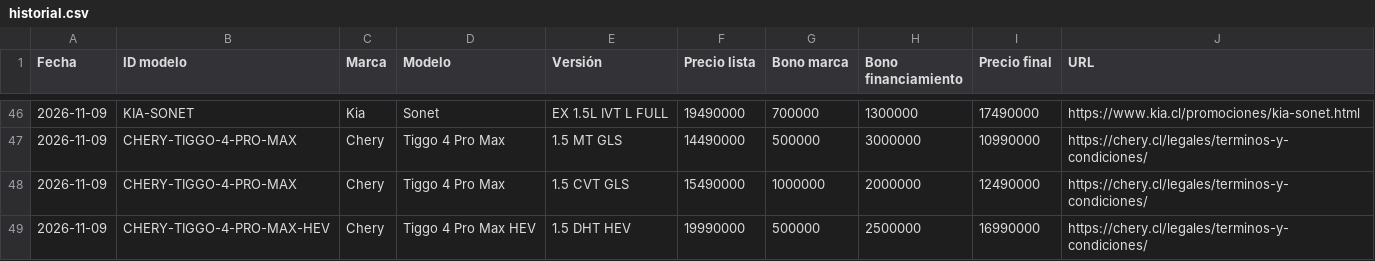
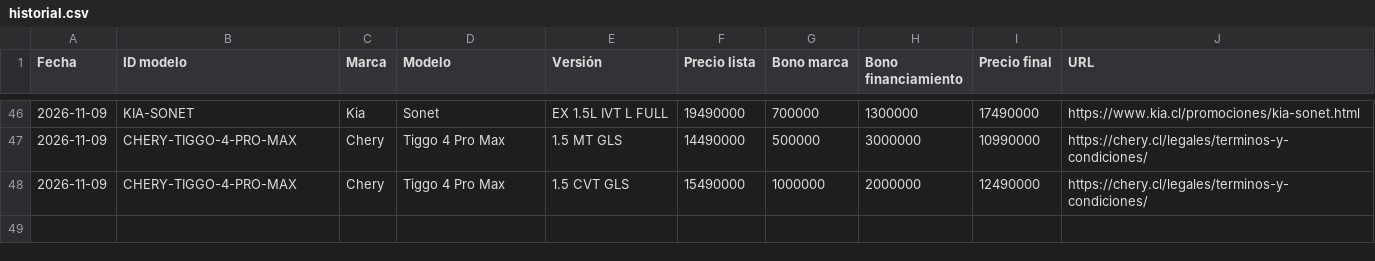
Before and after one commit to lucaskmcrf-source/precios-competencia, a CSV file: historial.csv, drawn as a sheet; only a part is shown, gaps mark what is left out; the diff names each change by its address in the sheet, - before the commit and + after, or states it on an @@ line.

```diff
--- a/historial.csv
+++ b/historial.csv
-row 49: 2026-11-09 | CHERY-TIGGO-4-PRO-MAX-HEV | Chery | Tiggo 4 Pro Max HEV | 1.5 DHT HEV | 19990000 | 500000 | 2500000 | 16990000 | https://chery.cl/legales/terminos-y-condiciones/
```
